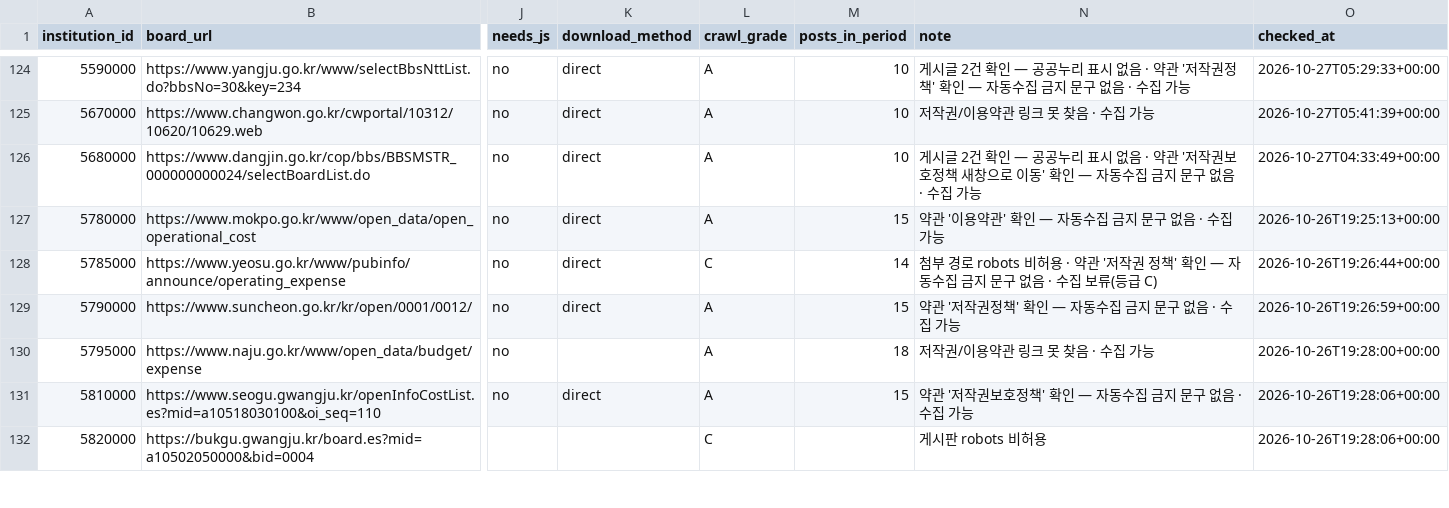
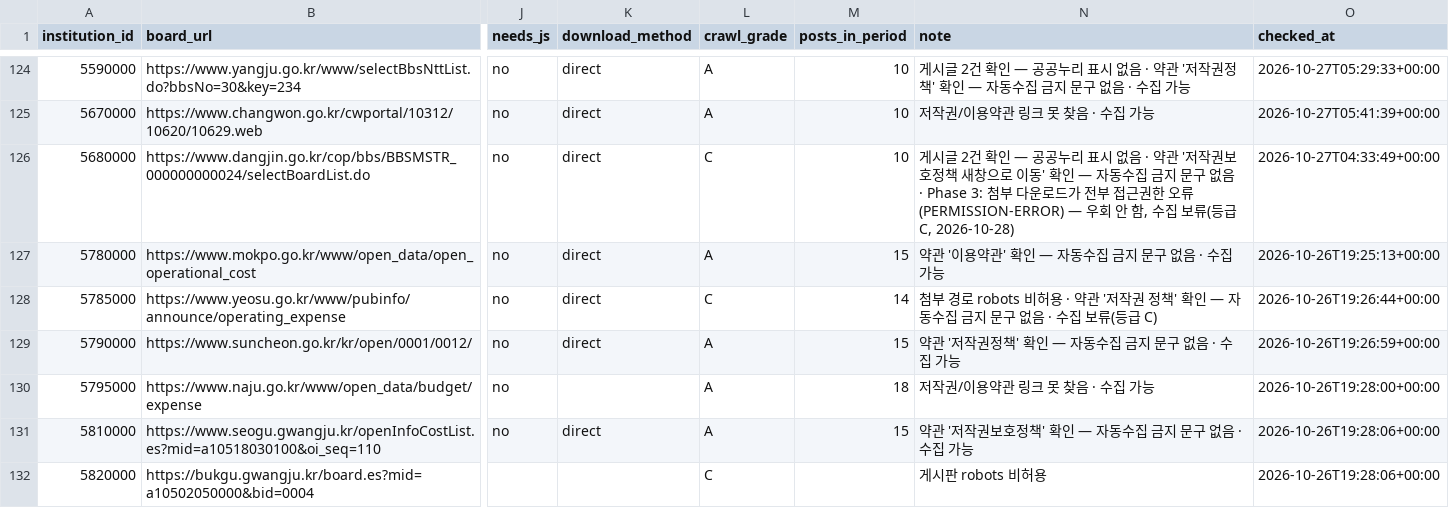
Before and after one commit to aa4758/Restaurant_Recommendation, a CSV file: expense_collector/data/board_registry.csv, drawn as a sheet; only a part is shown, gaps mark what is left out; the diff names each change by its address in the sheet, - before the commit and + after, or states it on an @@ line.

```diff
--- a/expense_collector/data/board_registry.csv
+++ b/expense_collector/data/board_registry.csv
-L126 (crawl_grade): A
+L126 (crawl_grade): C
-N126 (note): …없음 · 수집 가능
+N126 (note): …없음 · Phase 3: 첨부 다운로드가 전부 접근권한 오류(PERMISSION-ERROR) — 우회 안 함, 수집 보류(등급 C, 2026-10-28)
```
Also changed, not shown: 3 other files.
